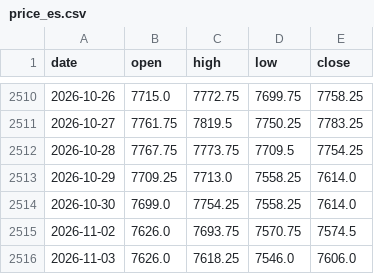
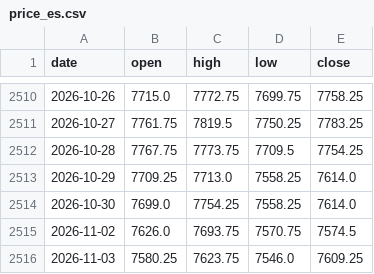
Before and after one commit to Allenvip1/G-P-C-R-2, a CSV file: data/price_es.csv, drawn as a sheet; only a part is shown, gaps mark what is left out.

```diff
--- a/data/price_es.csv
+++ b/data/price_es.csv
@@ -2515,2 +2515,2 @@ date,open,high,low,close
 2026-11-02,7626.0,7693.75,7570.75,7574.5
-2026-11-03,7626.0,7618.25,7546.0,7606.0
+2026-11-03,7580.25,7623.75,7546.0,7609.25
```
Also changed, not shown: data/price_spx.csv, 1 other file.
